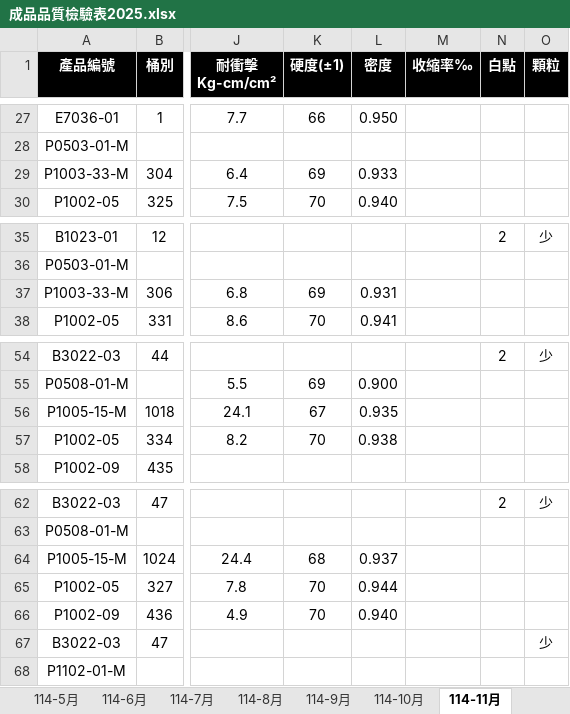
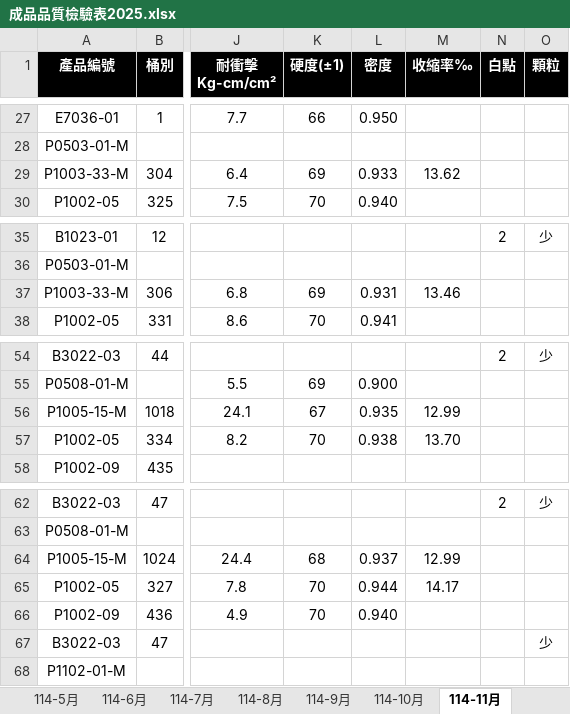
Before and after one commit to a3996123/a3996123.github.io, an Excel workbook: data/成品品質檢驗表2025.xlsx, sheet 114-11月, drawn as a sheet; only a part is shown, gaps mark what is left out; values as stored, in another font and other column widths than the file's, no borders; conditional formats and table styles not drawn; the diff covers the shown part only; the diff names each change by its address in the sheet, - before the commit and + after, or states it on an @@ line.

```diff
--- a/data/成品品質檢驗表2025.xlsx (sheet 114-11月)
+++ b/data/成品品質檢驗表2025.xlsx (sheet 114-11月)
-M29 (收縮率‰): (empty)
+M29 (收縮率‰): 13.62
-M37 (收縮率‰): (empty)
+M37 (收縮率‰): 13.46
-M56 (收縮率‰): (empty)
+M56 (收縮率‰): 12.99
-M57 (收縮率‰): (empty)
+M57 (收縮率‰): 13.70
-M64 (收縮率‰): (empty)
+M64 (收縮率‰): 12.99
-M65 (收縮率‰): (empty)
+M65 (收縮率‰): 14.17
```
Also changed, not shown: 88 added rows elsewhere in this sheet.
